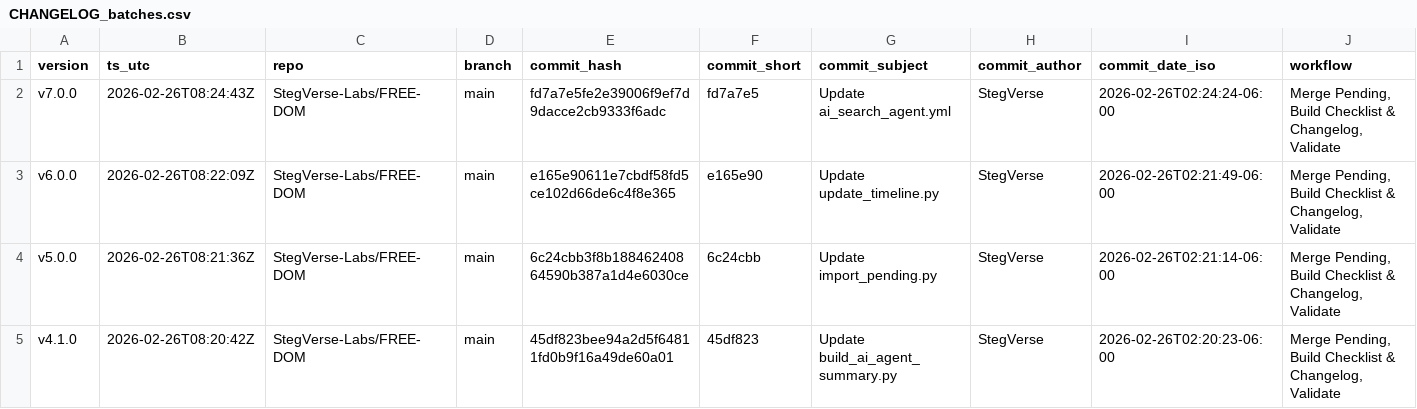
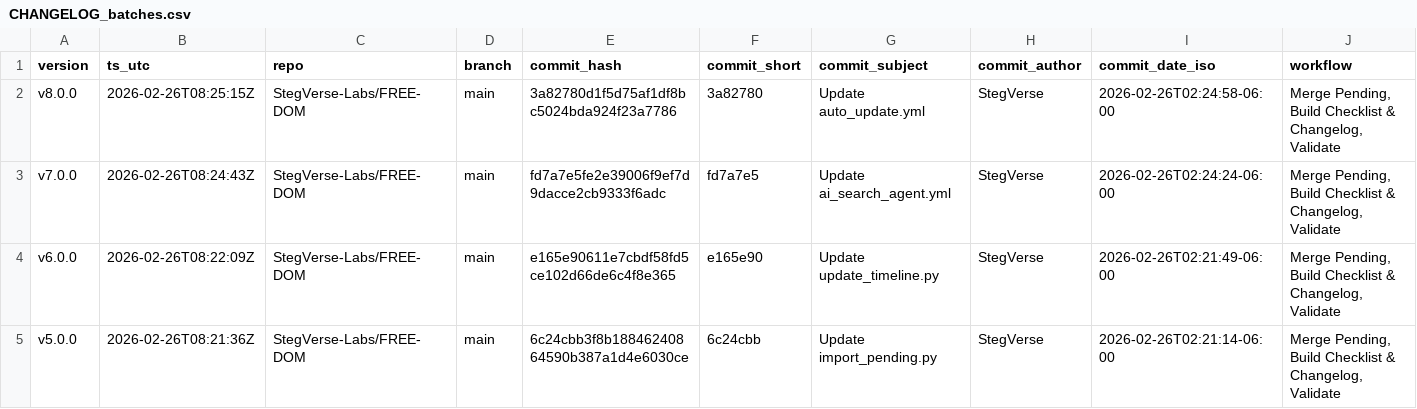
Before and after one commit to StegVerse-Labs/FREE-DOM, a CSV file: data/summary/CHANGELOG_batches.csv, drawn as a sheet; only a part is shown; the shorter side is filled out with more unchanged rows; rows hold the shown columns only; the diff names each change by its address in the sheet, - before the commit and + after, or states it on an @@ line.

Commit message:
chore(auto-update): merge + rebuild checklist & changelog + badge + validate

```diff
--- a/data/summary/CHANGELOG_batches.csv
+++ b/data/summary/CHANGELOG_batches.csv
+row 2: v8.0.0 | 2026-02-26T08:25:15Z | StegVerse-Labs/FREE-DOM | main | 3a82780d1f5d75af1df8bc5024bda924f23a7786 | 3a82780 | Update auto_update.yml | StegVerse | 2026-02-26T02:24:58-06:00 | Merge Pending, Build Checklist & Changelog, Validate
```
Also changed, not shown: 3 other files.
